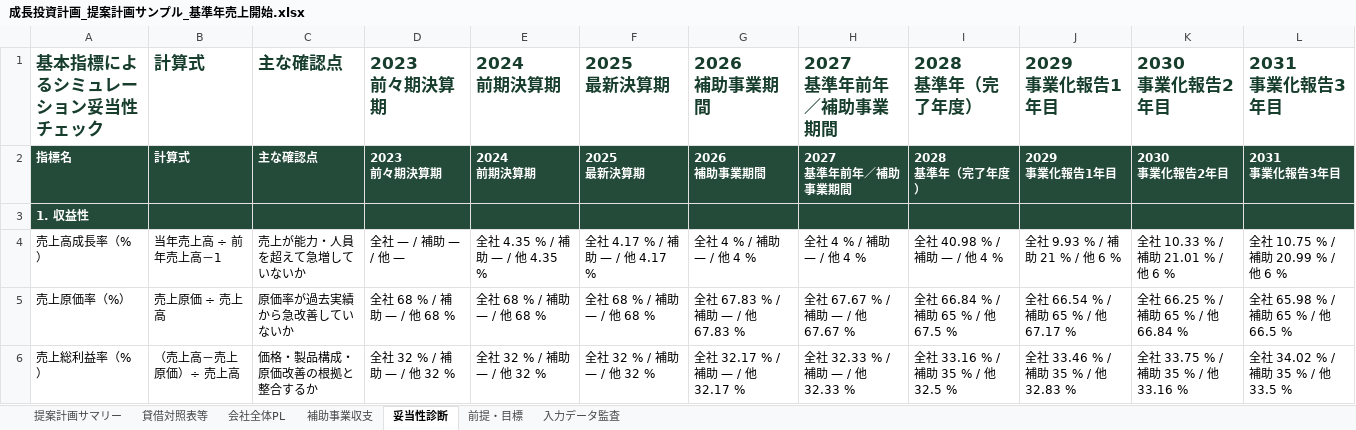
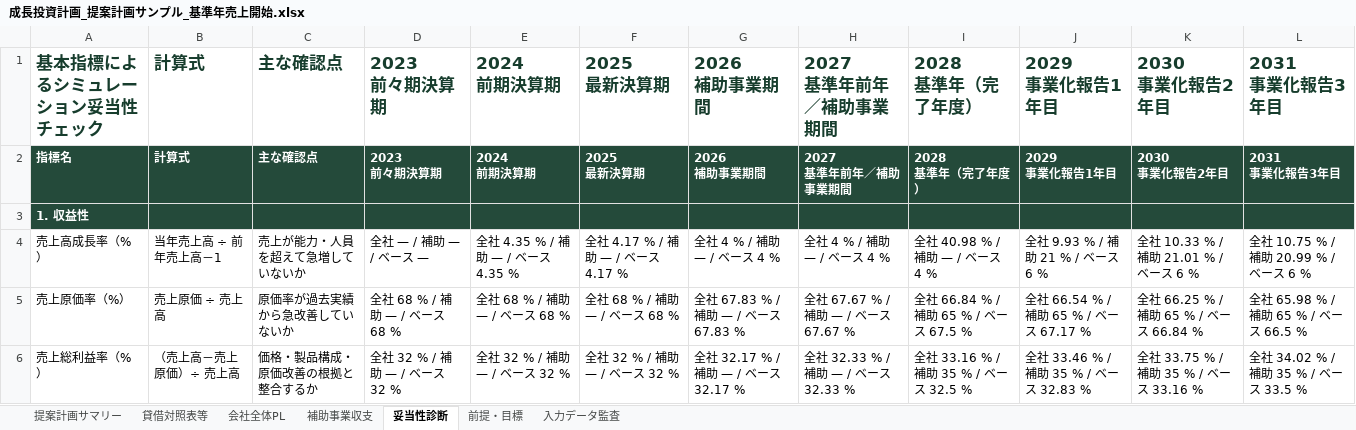
Before and after one commit to tyaso777/japan-subsidy-data, an Excel workbook: 補助金/大規模成長投資補助金/planning_model/examples/成長投資計画_提案計画サンプル_基準年売上開始.xlsx, sheet 妥当性診断, drawn as a sheet; only a part is shown; values as stored, in another font and other column widths than the file's, no borders; the diff covers the shown part only; the diff names each change by its address in the sheet, - before the commit and + after, or states it on an @@ line.

```diff
--- a/補助金/大規模成長投資補助金/planning_model/examples/成長投資計画_提案計画サンプル_基準年売上開始.xlsx (sheet 妥当性診断)
+++ b/補助金/大規模成長投資補助金/planning_model/examples/成長投資計画_提案計画サンプル_基準年売上開始.xlsx (sheet 妥当性診断)
-D4: 全社 — / 補助 — / 他 —
+D4: 全社 — / 補助 — / ベース —
-E4: 全社 4.35 % / 補助 — / 他 4.35 %
+E4: 全社 4.35 % / 補助 — / ベース 4.35 %
-F4: 全社 4.17 % / 補助 — / 他 4.17 %
+F4: 全社 4.17 % / 補助 — / ベース 4.17 %
-G4: 全社 4 % / 補助 — / 他 4 %
+G4: 全社 4 % / 補助 — / ベース 4 %
-H4: 全社 4 % / 補助 — / 他 4 %
+H4: 全社 4 % / 補助 — / ベース 4 %
-I4: 全社 40.98 % / 補助 — / 他 4 %
+I4: 全社 40.98 % / 補助 — / ベース 4 %
-J4: 全社 9.93 % / 補助 21 % / 他 6 %
+J4: 全社 9.93 % / 補助 21 % / ベース 6 %
-K4: 全社 10.33 % / 補助 21.01 % / 他 6 %
+K4: 全社 10.33 % / 補助 21.01 % / ベース 6 %
-L4: 全社 10.75 % / 補助 20.99 % / 他 6 %
+L4: 全社 10.75 % / 補助 20.99 % / ベース 6 %
-D5: 全社 68 % / 補助 — / 他 68 %
+D5: 全社 68 % / 補助 — / ベース 68 %
-E5: 全社 68 % / 補助 — / 他 68 %
+E5: 全社 68 % / 補助 — / ベース 68 %
-F5: 全社 68 % / 補助 — / 他 68 %
+F5: 全社 68 % / 補助 — / ベース 68 %
-G5: 全社 67.83 % / 補助 — / 他 67.83 %
+G5: 全社 67.83 % / 補助 — / ベース 67.83 %
-H5: 全社 67.67 % / 補助 — / 他 67.67 %
+H5: 全社 67.67 % / 補助 — / ベース 67.67 %
-I5: 全社 66.84 % / 補助 65 % / 他 67.5 %
+I5: 全社 66.84 % / 補助 65 % / ベース 67.5 %
-J5: 全社 66.54 % / 補助 65 % / 他 67.17 %
+J5: 全社 66.54 % / 補助 65 % / ベース 67.17 %
-K5: 全社 66.25 % / 補助 65 % / 他 66.84 %
+K5: 全社 66.25 % / 補助 65 % / ベース 66.84 %
-L5: 全社 65.98 % / 補助 65 % / 他 66.5 %
+L5: 全社 65.98 % / 補助 65 % / ベース 66.5 %
-D6: 全社 32 % / 補助 — / 他 32 %
+D6: 全社 32 % / 補助 — / ベース 32 %
-E6: 全社 32 % / 補助 — / 他 32 %
+E6: 全社 32 % / 補助 — / ベース 32 %
-F6: 全社 32 % / 補助 — / 他 32 %
+F6: 全社 32 % / 補助 — / ベース 32 %
-G6: 全社 32.17 % / 補助 — / 他 32.17 %
+G6: 全社 32.17 % / 補助 — / ベース 32.17 %
-H6: 全社 32.33 % / 補助 — / 他 32.33 %
+H6: 全社 32.33 % / 補助 — / ベース 32.33 %
-I6: 全社 33.16 % / 補助 35 % / 他 32.5 %
+I6: 全社 33.16 % / 補助 35 % / ベース 32.5 %
-J6: 全社 33.46 % / 補助 35 % / 他 32.83 %
+J6: 全社 33.46 % / 補助 35 % / ベース 32.83 %
-K6: 全社 33.75 % / 補助 35 % / 他 33.16 %
+K6: 全社 33.75 % / 補助 35 % / ベース 33.16 %
-L6: 全社 34.02 % / 補助 35 % / 他 33.5 %
+L6: 全社 34.02 % / 補助 35 % / ベース 33.5 %
```
Also changed, not shown: 192 edited cells elsewhere in this sheet, sheet 前提・目標, 補助金/大規模成長投資補助金/planning_model/examples/成長投資計画_提案計画サンプル.xlsx, 補助金/大規模成長投資補助金/planning_model/examples/成長投資計画_提案計画サンプル_一部目標未達.xlsx, 11 other files.
